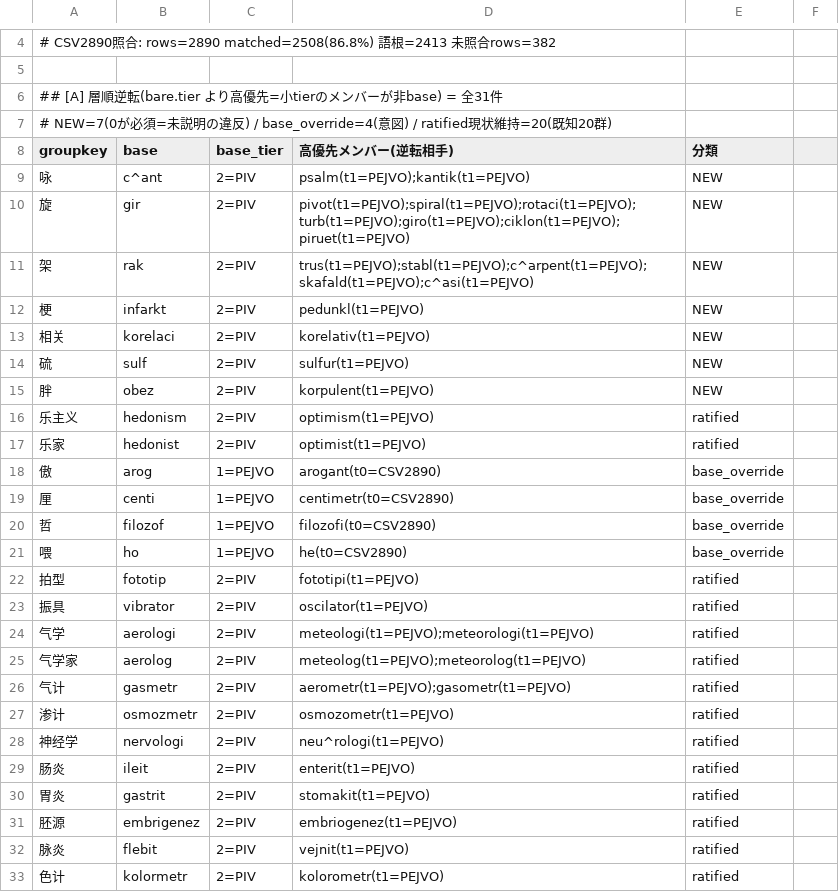
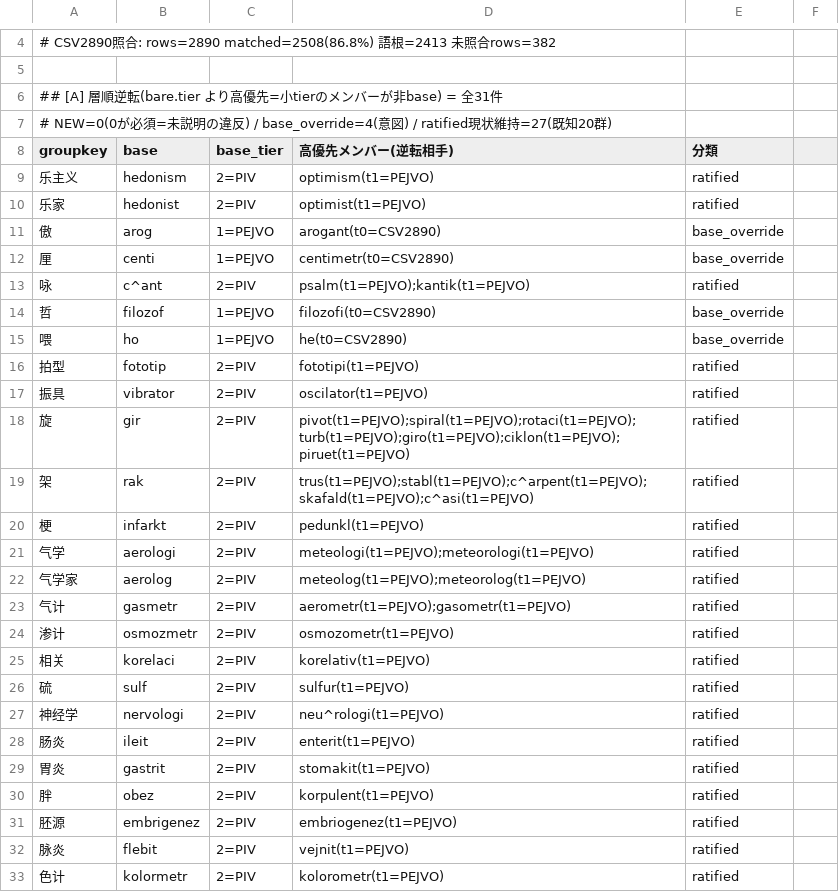
Before and after one commit to Takatakatake/kanji_assign, a TSV file: _audit_priority_tiers_ledger.tsv, drawn as a sheet; only a part is shown, gaps mark what is left out.

```diff
--- a/_audit_priority_tiers_ledger.tsv
+++ b/_audit_priority_tiers_ledger.tsv
@@ -6,11 +6,4 @@
 ## [A] 層順逆転(bare.tier より高優先=小tierのメンバーが非base) = 全31件
-#   NEW=7(0が必須=未説明の違反) / base_override=4(意図) / ratified現状維持=20(既知20群)
+#   NEW=0(0が必須=未説明の違反) / base_override=4(意図) / ratified現状維持=27(既知20群)
 groupkey	base	base_tier	高優先メンバー(逆転相手)	分類
-咏	c^ant	2=PIV	psalm(t1=PEJVO);kantik(t1=PEJVO)	NEW
-旋	gir	2=PIV	pivot(t1=PEJVO);spiral(t1=PEJVO);rotaci(t1=PEJVO);turb(t1=PEJVO);giro(t1=PEJVO);ciklon(t1=PEJVO);piruet(t1=PEJVO)	NEW
-架	rak	2=PIV	trus(t1=PEJVO);stabl(t1=PEJVO);c^arpent(t1=PEJVO);skafald(t1=PEJVO);c^asi(t1=PEJVO)	NEW
-梗	infarkt	2=PIV	pedunkl(t1=PEJVO)	NEW
-相关	korelaci	2=PIV	korelativ(t1=PEJVO)	NEW
-硫	sulf	2=PIV	sulfur(t1=PEJVO)	NEW
-胖	obez	2=PIV	korpulent(t1=PEJVO)	NEW
 乐主义	hedonism	2=PIV	optimism(t1=PEJVO)	ratified
@@ -19,2 +12,3 @@ groupkey	base	base_tier	高優先メンバー(逆転相手)	分類
 厘	centi	1=PEJVO	centimetr(t0=CSV2890)	base_override
+咏	c^ant	2=PIV	psalm(t1=PEJVO);kantik(t1=PEJVO)	ratified
 哲	filozof	1=PEJVO	filozofi(t0=CSV2890)	base_override
@@ -23,2 +17,5 @@ groupkey	base	base_tier	高優先メンバー(逆転相手)	分類
 振具	vibrator	2=PIV	oscilator(t1=PEJVO)	ratified
+旋	gir	2=PIV	pivot(t1=PEJVO);spiral(t1=PEJVO);rotaci(t1=PEJVO);turb(t1=PEJVO);giro(t1=PEJVO);ciklon(t1=PEJVO);piruet(t1=PEJVO)	ratified
+架	rak	2=PIV	trus(t1=PEJVO);stabl(t1=PEJVO);c^arpent(t1=PEJVO);skafald(t1=PEJVO);c^asi(t1=PEJVO)	ratified
+梗	infarkt	2=PIV	pedunkl(t1=PEJVO)	ratified
 气学	aerologi	2=PIV	meteologi(t1=PEJVO);meteorologi(t1=PEJVO)	ratified
@@ -27,2 +24,4 @@ groupkey	base	base_tier	高優先メンバー(逆転相手)	分類
 渗计	osmozmetr	2=PIV	osmozometr(t1=PEJVO)	ratified
+相关	korelaci	2=PIV	korelativ(t1=PEJVO)	ratified
+硫	sulf	2=PIV	sulfur(t1=PEJVO)	ratified
 神经学	nervologi	2=PIV	neu^rologi(t1=PEJVO)	ratified
@@ -30,2 +29,3 @@ groupkey	base	base_tier	高優先メンバー(逆転相手)	分類
 胃炎	gastrit	2=PIV	stomakit(t1=PEJVO)	ratified
+胖	obez	2=PIV	korpulent(t1=PEJVO)	ratified
 胚源	embrigenez	2=PIV	embriogenez(t1=PEJVO)	ratified
```
Also changed, not shown: _homonym.tsv, _homonym_disp.tsv, 5 other files.
